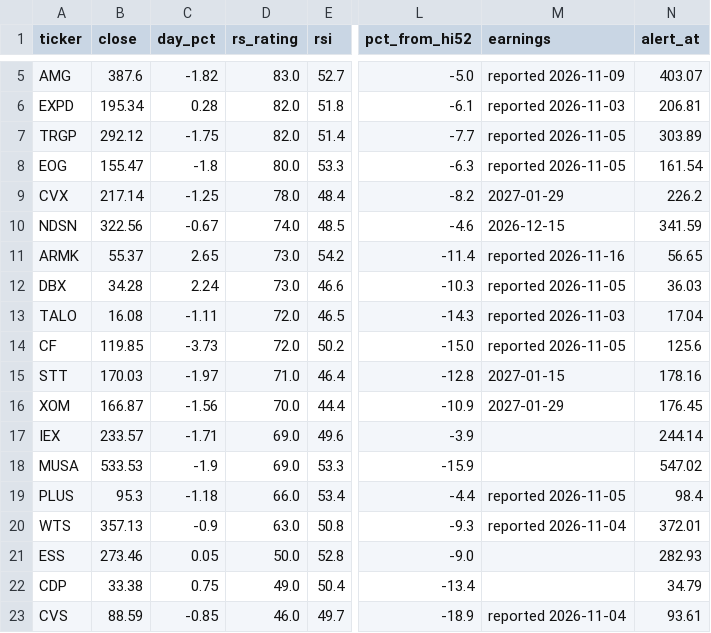
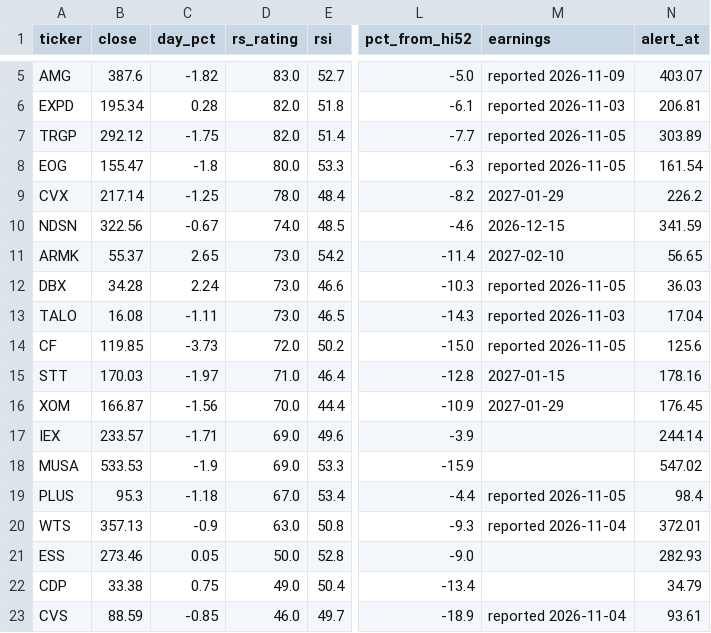
Before and after one commit to somashekarpoojahs/Stocks, a CSV file: scans/2026-11-16/restart_watch_2026-11-16.csv, drawn as a sheet; only a part is shown, gaps mark what is left out; the diff names each change by its address in the sheet, - before the commit and + after, or states it on an @@ line.

```diff
--- a/scans/2026-11-16/restart_watch_2026-11-16.csv
+++ b/scans/2026-11-16/restart_watch_2026-11-16.csv
-M11 (earnings): reported 2026-11-16
+M11 (earnings): 2027-02-10
-D13 (rs_rating): 72.0
+D13 (rs_rating): 73.0
-D19 (rs_rating): 66.0
+D19 (rs_rating): 67.0
```
Also changed, not shown: scans/2026-11-16/longs_2026-11-16.csv, scans/2026-11-16/watch_2026-11-16.csv, 7 other files.
